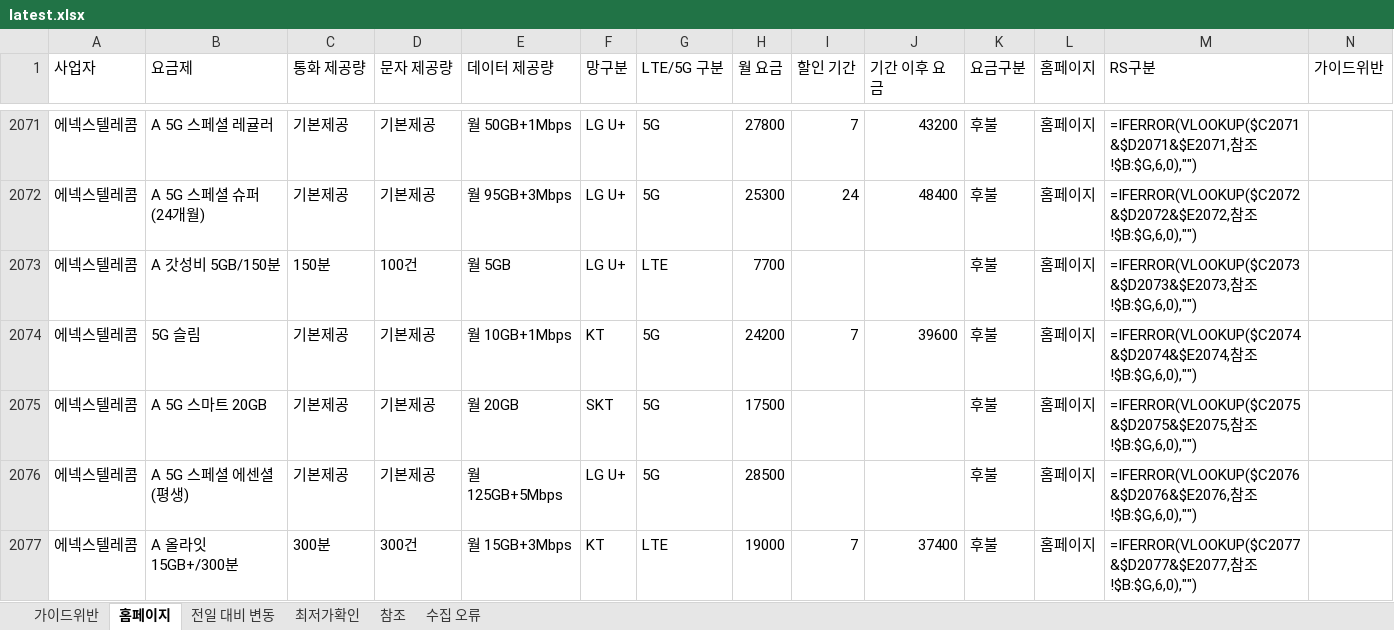
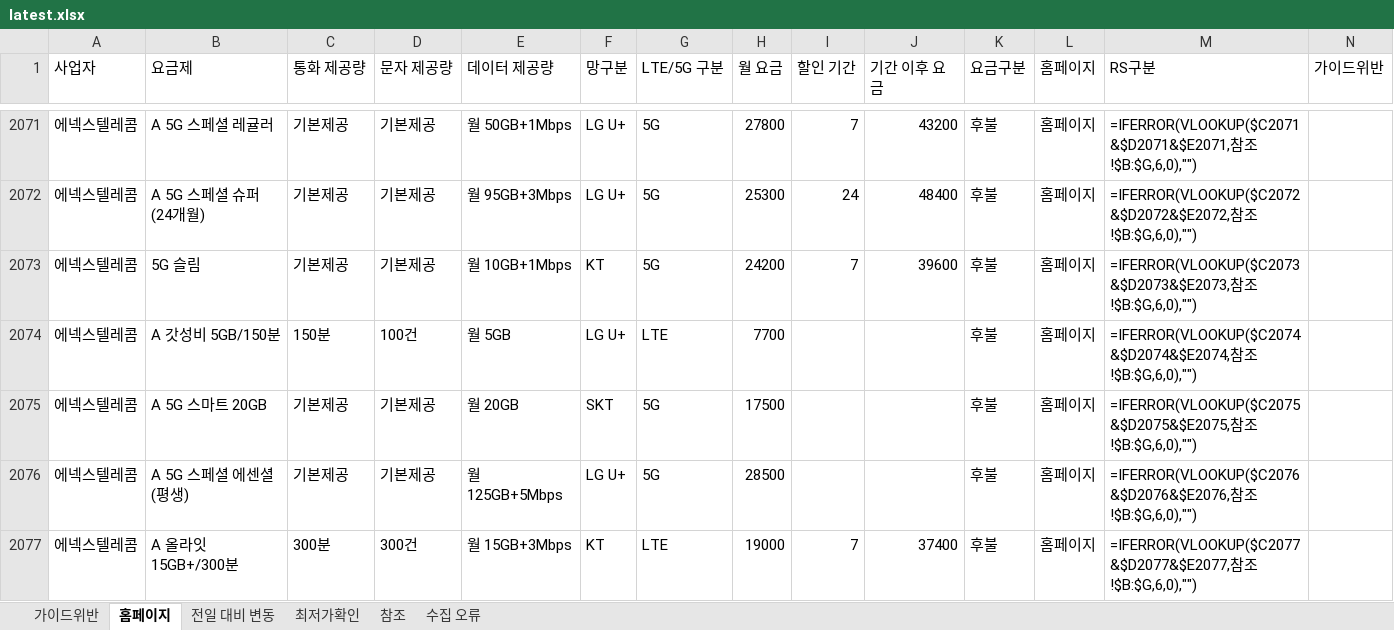
Before and after one commit to kjch444-sketchs/homepage_crawl, an Excel workbook: history/latest.xlsx, sheet 홈페이지, drawn as a sheet; only a part is shown, gaps mark what is left out; values as stored, in another font and other column widths than the file's, no borders; formulas without a stored value are shown as written; removed rows and columns are numbered as before the commit, all else as after; the diff covers the shown part only; the diff names each change by its address in the sheet, - before the commit and + after, or states it on an @@ line.

```diff
--- a/history/latest.xlsx (sheet 홈페이지)
+++ b/history/latest.xlsx (sheet 홈페이지)
-row 2073: 에넥스텔레콤 | A 갓성비 5GB/150분 | 150분 | 100건 | 월 5GB | LG U+ | LTE | 7700 |  |  | 후불 | 홈페이지 | =IFERROR(VLOOKUP($C2073&$D2073&$E2073,참조!$B:$G,6,0),"")
-M2073 (RS구분): =IFERROR(VLOOKUP($C2074&$D2074&$E2074,참조…
+M2073 (RS구분): =IFERROR(VLOOKUP($C2073&$D2073&$E2073,참조…
+row 2074: 에넥스텔레콤 | A 갓성비 5GB/150분 | 150분 | 100건 | 월 5GB | LG U+ | LTE | 7700 |  |  | 후불 | 홈페이지 | =IFERROR(VLOOKUP($C2074&$D2074&$E2074,참조!$B:$G,6,0),"")
```
Also changed, not shown: 1 added row, 1 removed row and 27 edited cells elsewhere in this sheet, sheet 전일 대비 변동, 1 other file.
